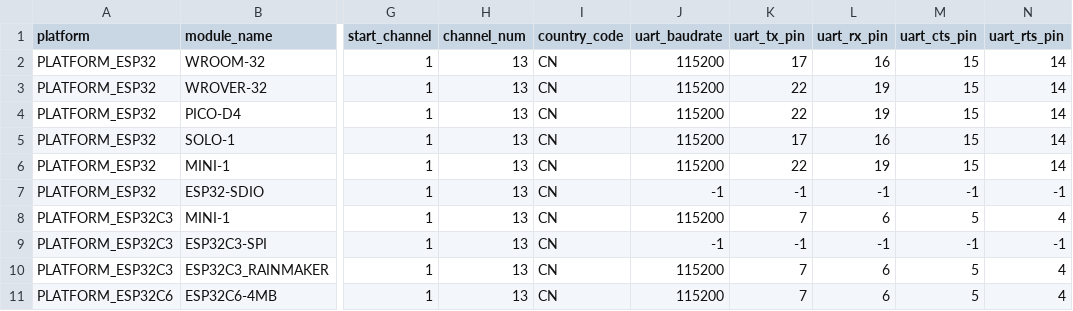
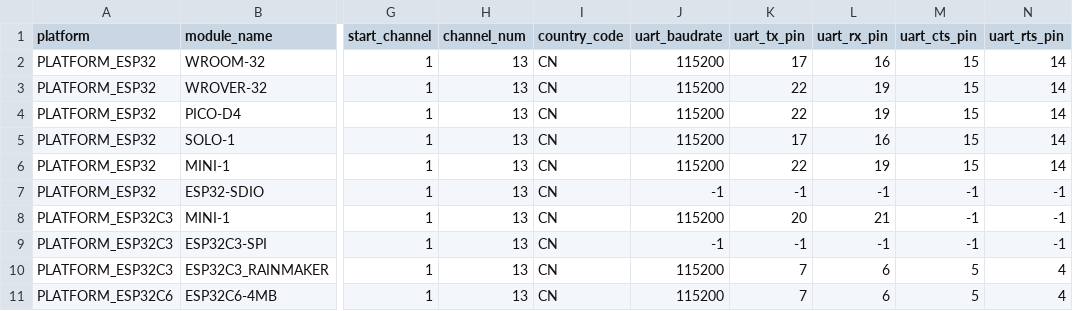
Before and after one commit to ericbieri/esp-at, a CSV file: components/customized_partitions/raw_data/factory_param/factory_param_data.csv, drawn as a sheet; only a part is shown, gaps mark what is left out; the diff names each change by its address in the sheet, - before the commit and + after, or states it on an @@ line.

Commit message:
Updated RX / TX pins

```diff
--- a/components/customized_partitions/raw_data/factory_param/factory_param_data.csv
+++ b/components/customized_partitions/raw_data/factory_param/factory_param_data.csv
-K8 (uart_tx_pin): 7
+K8 (uart_tx_pin): 20
-L8 (uart_rx_pin): 6
+L8 (uart_rx_pin): 21
-M8 (uart_cts_pin): 5
+M8 (uart_cts_pin): -1
-N8 (uart_rts_pin): 4
+N8 (uart_rts_pin): -1
```
